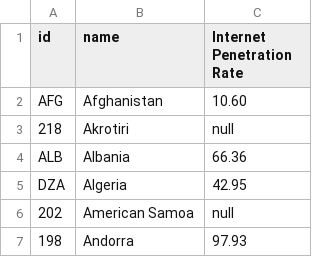
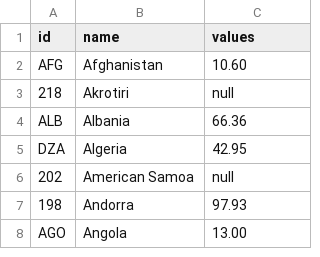
Before and after one commit to kiranw/mde-info-vis, a TSV file: data/Kate_Data.tsv, drawn as a sheet; only a part is shown; the shorter side is filled out with more unchanged rows.

```diff
--- a/data/Kate_Data.tsv
+++ b/data/Kate_Data.tsv
@@ -1,2 +1,2 @@
-id	name	Internet Penetration Rate
+id	name	values
 AFG	Afghanistan	10.60
```
Also changed, not shown: data/Carla_Data.tsv, data/Saif_Data.tsv, 3 other files.
